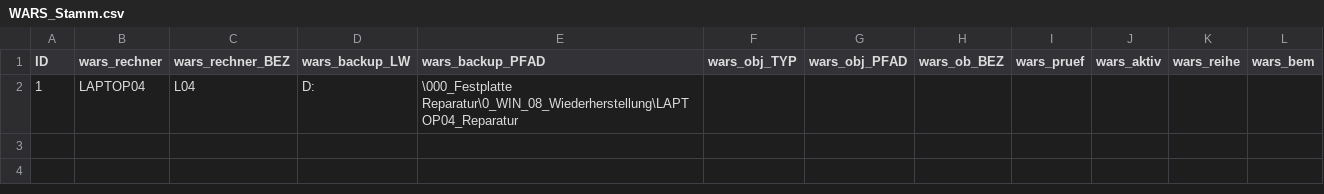
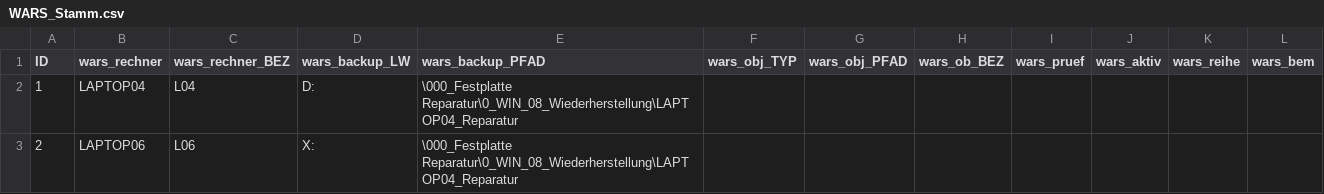
Before and after one commit to rweindl-ops/htdocs, a CSV file: 0_WIN_08_Wiederherstellung/WARS_Stamm.csv, drawn as a sheet; the diff names each change by its address in the sheet, - before the commit and + after, or states it on an @@ line.

Commit message:
Add LAPTOP06 to WARS central configuration (X drive)

```diff
--- a/0_WIN_08_Wiederherstellung/WARS_Stamm.csv
+++ b/0_WIN_08_Wiederherstellung/WARS_Stamm.csv
+row 3: 2 | LAPTOP06 | L06 | X: | \000_Festplatte Reparatur\0_WIN_08_Wiederherstellung\LAPTOP04_Reparatur
```
